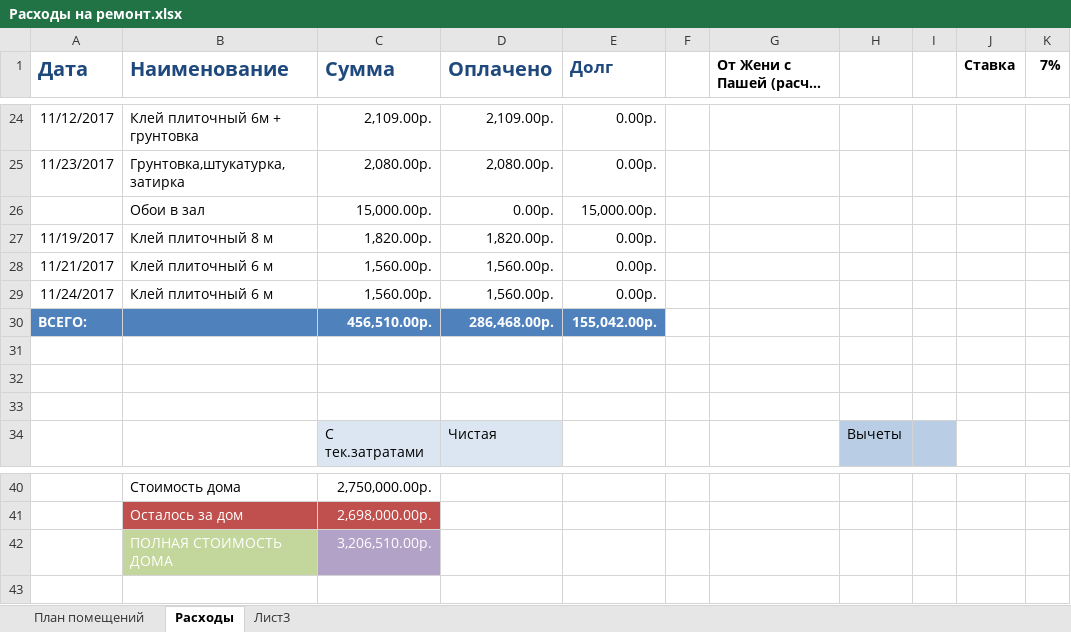
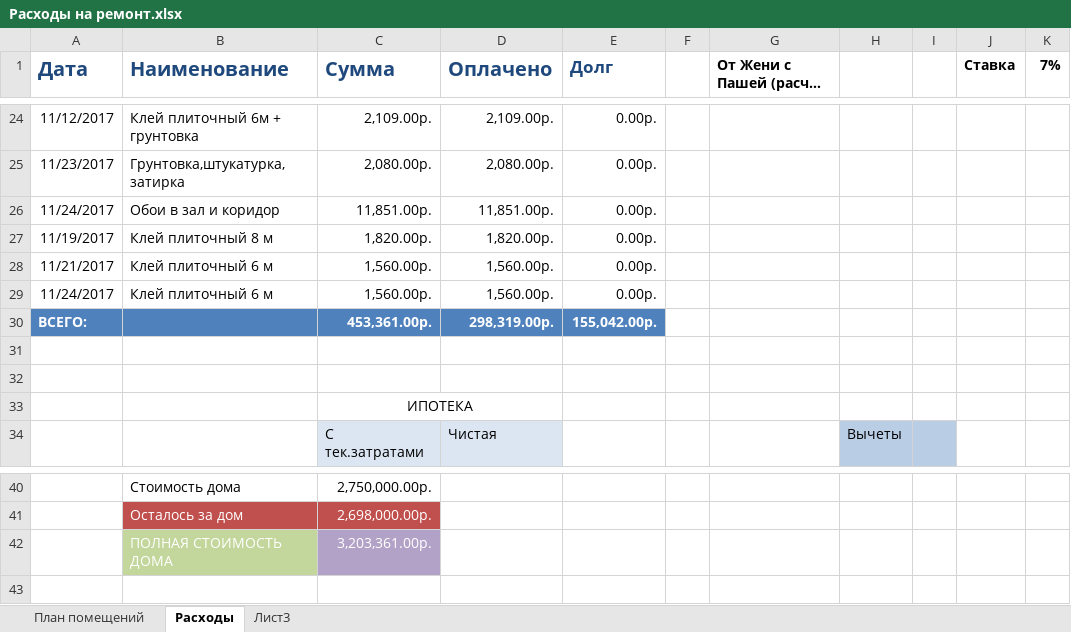
Before and after one commit to AlekseyGo/HouseProject, an Excel workbook: Татьяничевой 25/Расходы на ремонт.xlsx, sheet Расходы, drawn as a sheet; only a part is shown, gaps mark what is left out; long unchanged cells end in …; values as stored, in another font and other column widths than the file's, no borders; removed rows and columns are numbered as before the commit, all else as after; the diff names each change by its address in the sheet, - before the commit and + after, or states it on an @@ line.

Commit message:
333333

```diff
--- a/Татьяничевой 25/Расходы на ремонт.xlsx (sheet Расходы)
+++ b/Татьяничевой 25/Расходы на ремонт.xlsx (sheet Расходы)
-row 26:  | Обои в зал | 15,000.00р. | 0.00р. | 15,000.00р.
+row 26: 11/24/2017 | Обои в зал и коридор | 11,851.00р. | 11,851.00р. | 0.00р.
-C30 (Сумма): 456,510.00р.
+C30 (Сумма): 453,361.00р.
-D30 (Оплачено): 286,468.00р.
+D30 (Оплачено): 298,319.00р.
-C33 (Сумма): (empty)
+C33 (Сумма): ИПОТЕКА
+C33:D33 merged
-C42 (Сумма): 3,206,510.00р.
+C42 (Сумма): 3,203,361.00р.
```
